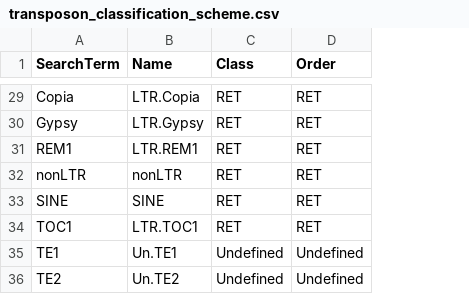
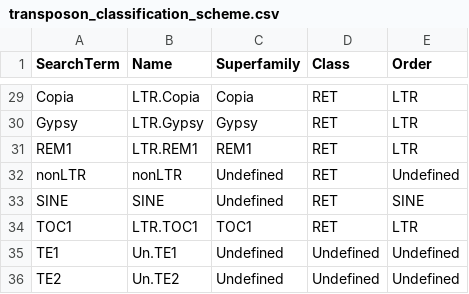
Before and after one commit to seb-mueller/chlamy_locus_map, a CSV file: transposon_classification_scheme.csv, drawn as a sheet; only a part is shown, gaps mark what is left out; addresses are those after the commit; the diff covers the shown part only; the diff names each change by its address in the sheet, - before the commit and + after, or states it on an @@ line.

```diff
--- a/transposon_classification_scheme.csv
+++ b/transposon_classification_scheme.csv
+column C (Superfamily), rows 29-36: Copia | Gypsy | REM1 | Undefined | Undefined | TOC1 | Undefined | Undefined
-E29:E31 (Order): RET
+E29:E31 (Order): LTR
-E32 (Order): RET
+E32 (Order): Undefined
-E33 (Order): RET
+E33 (Order): SINE
-E34 (Order): RET
+E34 (Order): LTR
```
Also changed, not shown: 28 edited cells elsewhere in this file, Summary_of_Data.csv, 2 other files.
